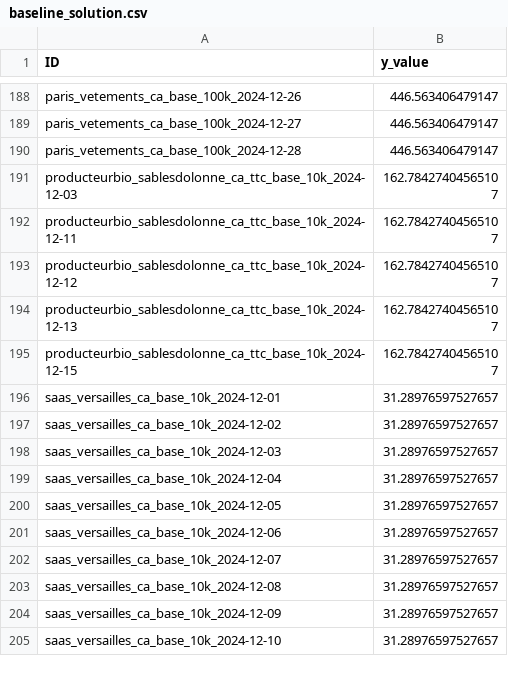
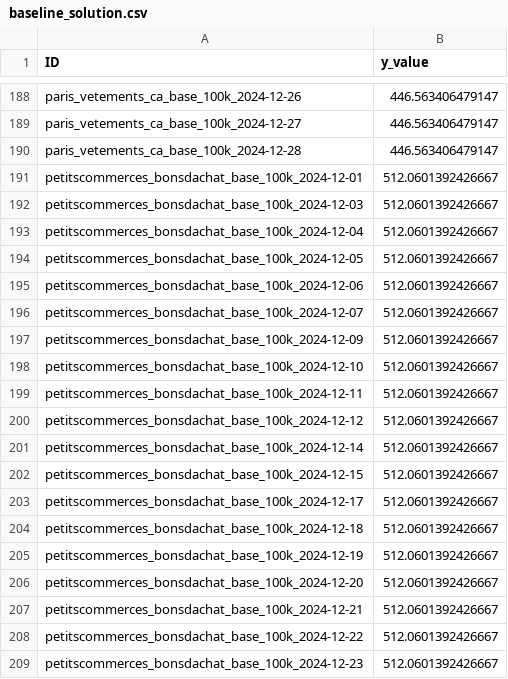
Before and after one commit to coprophet/202502_versailles_sept_lieux, a CSV file: data/kaggle/baseline_solution.csv, drawn as a sheet; only a part is shown, gaps mark what is left out; the shorter side is filled out with more unchanged rows; the diff covers the shown part only.

```diff
--- a/data/kaggle/baseline_solution.csv
+++ b/data/kaggle/baseline_solution.csv
@@ -190 +190,20 @@ paris_vetements_ca_base_100k_2024-12-27,446.563406479147
 paris_vetements_ca_base_100k_2024-12-28,446.563406479147
+petitscommerces_bonsdachat_base_100k_2024-12-01,512.0601392426667
+petitscommerces_bonsdachat_base_100k_2024-12-03,512.0601392426667
+petitscommerces_bonsdachat_base_100k_2024-12-04,512.0601392426667
+petitscommerces_bonsdachat_base_100k_2024-12-05,512.0601392426667
+petitscommerces_bonsdachat_base_100k_2024-12-06,512.0601392426667
+petitscommerces_bonsdachat_base_100k_2024-12-07,512.0601392426667
+petitscommerces_bonsdachat_base_100k_2024-12-09,512.0601392426667
+petitscommerces_bonsdachat_base_100k_2024-12-10,512.0601392426667
+petitscommerces_bonsdachat_base_100k_2024-12-11,512.0601392426667
+petitscommerces_bonsdachat_base_100k_2024-12-12,512.0601392426667
+petitscommerces_bonsdachat_base_100k_2024-12-14,512.0601392426667
+petitscommerces_bonsdachat_base_100k_2024-12-15,512.0601392426667
+petitscommerces_bonsdachat_base_100k_2024-12-17,512.0601392426667
+petitscommerces_bonsdachat_base_100k_2024-12-18,512.0601392426667
+petitscommerces_bonsdachat_base_100k_2024-12-19,512.0601392426667
+petitscommerces_bonsdachat_base_100k_2024-12-20,512.0601392426667
+petitscommerces_bonsdachat_base_100k_2024-12-21,512.0601392426667
+petitscommerces_bonsdachat_base_100k_2024-12-22,512.0601392426667
+petitscommerces_bonsdachat_base_100k_2024-12-23,512.0601392426667
```
Also changed, not shown: 31 added rows elsewhere in this file, data/kaggle/sample_submission.csv, data/kaggle/test.csv, 3 other files.
